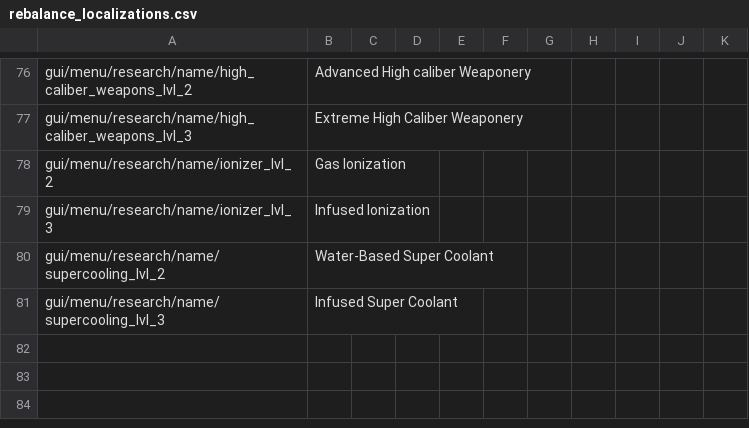
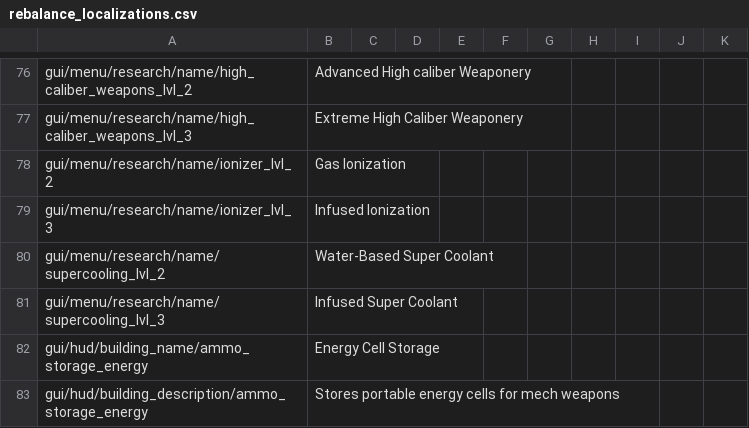
Before and after one commit to TheKilltech/rift_balance, a CSV file: gui/rebalance_localizations.csv, drawn as a sheet; only a part is shown, gaps mark what is left out; the diff names each change by its address in the sheet, - before the commit and + after, or states it on an @@ line.

Commit message:
Pimped energy ammo storage

```diff
--- a/gui/rebalance_localizations.csv
+++ b/gui/rebalance_localizations.csv
+row 82: gui/hud/building_name/ammo_storage_energy | Energy Cell Storage
+row 83: gui/hud/building_description/ammo_storage_energy | Stores portable energy cells for mech weapons
```
Also changed, not shown: 5 other files.
